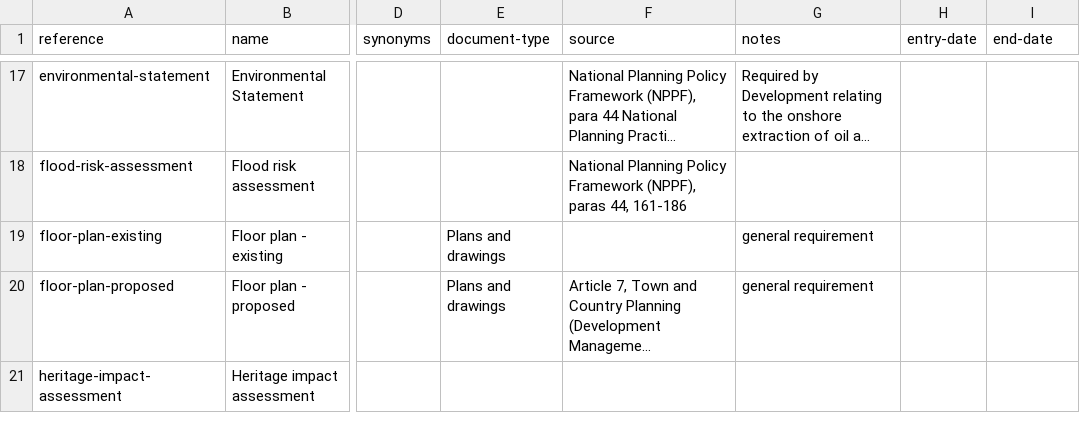
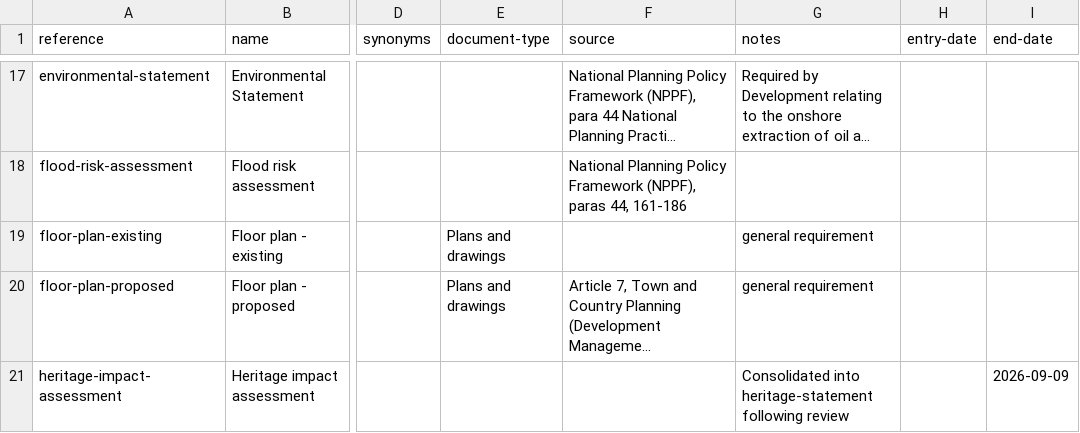
Before and after one commit to digital-land/planning-application-data-specification, a CSV file: data/planning-requirement.csv, drawn as a sheet; only a part is shown, gaps mark what is left out; long unchanged cells end in …; the diff covers the shown part only; the diff names each change by its address in the sheet, - before the commit and + after, or states it on an @@ line.

```diff
--- a/data/planning-requirement.csv
+++ b/data/planning-requirement.csv
-G21 (notes): (empty)
+G21 (notes): Consolidated into heritage-statement following review
-I21 (end-date): (empty)
+I21 (end-date): 2026-09-09
```
Also changed, not shown: 6 edited cells elsewhere in this file, 1 other file.
